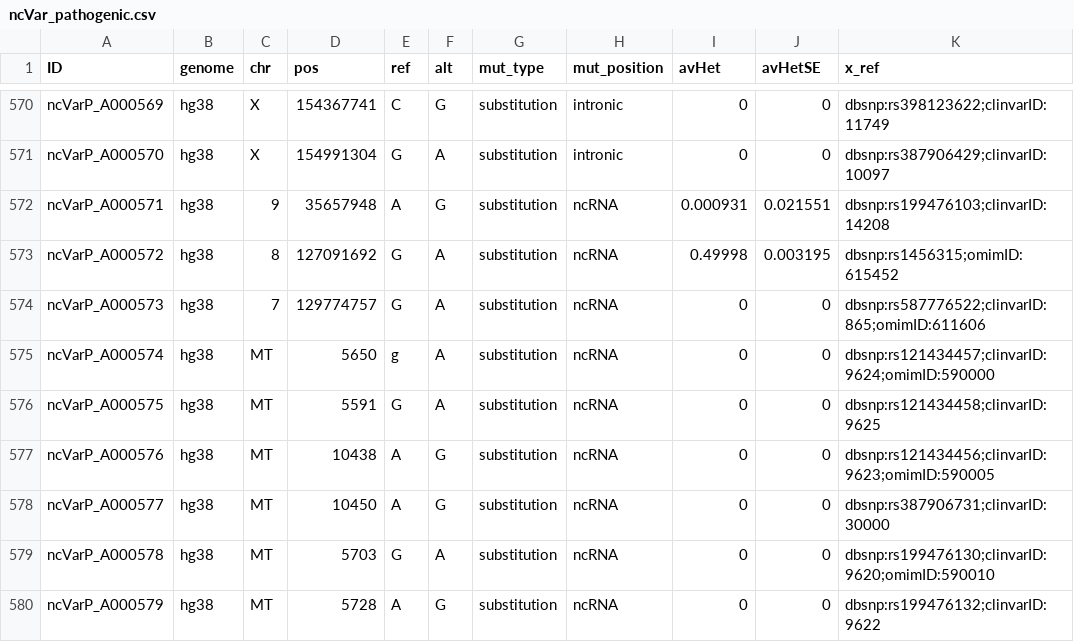
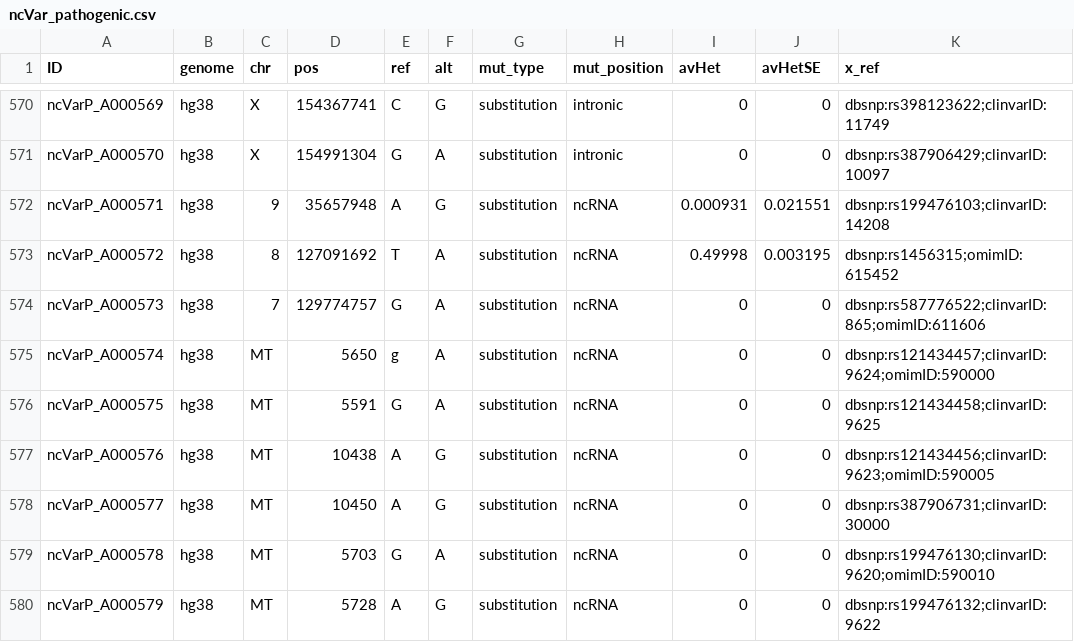
Before and after one commit to Gardner-BinfLab/ncVarDB, a CSV file: data/ncVar_pathogenic.csv, drawn as a sheet; only a part is shown, gaps mark what is left out; the diff names each change by its address in the sheet, - before the commit and + after, or states it on an @@ line.

Commit message:
Update ncVar_pathogenic.csv
572 G>A updated to T>A

```diff
--- a/data/ncVar_pathogenic.csv
+++ b/data/ncVar_pathogenic.csv
-E573 (ref): G
+E573 (ref): T
```
